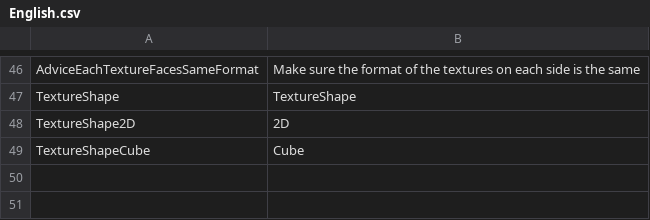
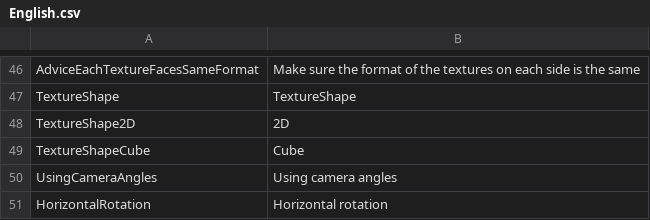
Before and after one commit to hoshino-juushichi/H17CubemapGenerator, a CSV file: Assets/H17CubemapGenerator/Editor/Assets/Languages/English.csv, drawn as a sheet; only a part is shown, gaps mark what is left out; the diff names each change by its address in the sheet, - before the commit and + after, or states it on an @@ line.

Commit message:
update: Improve rotation support

```diff
--- a/Assets/H17CubemapGenerator/Editor/Assets/Languages/English.csv
+++ b/Assets/H17CubemapGenerator/Editor/Assets/Languages/English.csv
+row 50: UsingCameraAngles | Using camera angles
+row 51: HorizontalRotation | Horizontal rotation
```
Also changed, not shown: Assets/H17CubemapGenerator/Editor/Assets/Languages/Japanese.csv, 8 other files.
